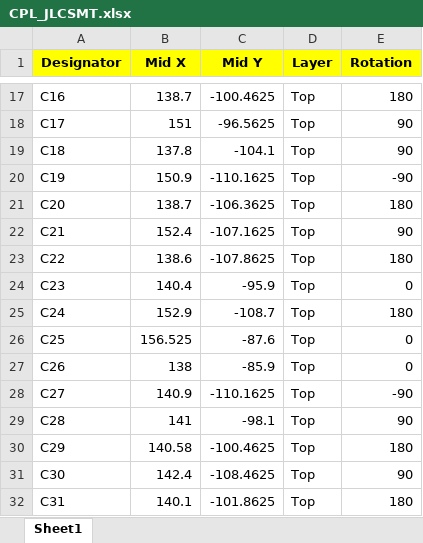
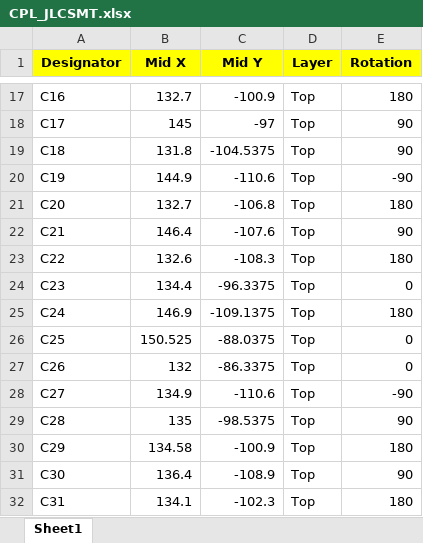
Before and after one commit to will127534/OneInchEye, an Excel workbook: Gerber/CPL_JLCSMT.xlsx, sheet Sheet1, drawn as a sheet; only a part is shown, gaps mark what is left out; values as stored, in another font and other column widths than the file's, no borders; the diff covers the shown part only; the diff names each change by its address in the sheet, - before the commit and + after, or states it on an @@ line.

```diff
--- a/Gerber/CPL_JLCSMT.xlsx (sheet Sheet1)
+++ b/Gerber/CPL_JLCSMT.xlsx (sheet Sheet1)
-B17 (Mid X): 138.7
+B17 (Mid X): 132.7
-C17 (Mid Y): -100.4625
+C17 (Mid Y): -100.9
-B18 (Mid X): 151
+B18 (Mid X): 145
-C18 (Mid Y): -96.5625
+C18 (Mid Y): -97
-B19 (Mid X): 137.8
+B19 (Mid X): 131.8
-C19 (Mid Y): -104.1
+C19 (Mid Y): -104.5375
-B20 (Mid X): 150.9
+B20 (Mid X): 144.9
-C20 (Mid Y): -110.1625
+C20 (Mid Y): -110.6
-B21 (Mid X): 138.7
+B21 (Mid X): 132.7
-C21 (Mid Y): -106.3625
+C21 (Mid Y): -106.8
-B22 (Mid X): 152.4
+B22 (Mid X): 146.4
-C22 (Mid Y): -107.1625
+C22 (Mid Y): -107.6
-B23 (Mid X): 138.6
+B23 (Mid X): 132.6
-C23 (Mid Y): -107.8625
+C23 (Mid Y): -108.3
-B24 (Mid X): 140.4
+B24 (Mid X): 134.4
-C24 (Mid Y): -95.9
+C24 (Mid Y): -96.3375
-B25 (Mid X): 152.9
+B25 (Mid X): 146.9
-C25 (Mid Y): -108.7
+C25 (Mid Y): -109.1375
-B26 (Mid X): 156.525
+B26 (Mid X): 150.525
-C26 (Mid Y): -87.6
+C26 (Mid Y): -88.0375
-B27 (Mid X): 138
+B27 (Mid X): 132
-C27 (Mid Y): -85.9
+C27 (Mid Y): -86.3375
-B28 (Mid X): 140.9
+B28 (Mid X): 134.9
-C28 (Mid Y): -110.1625
+C28 (Mid Y): -110.6
-B29 (Mid X): 141
+B29 (Mid X): 135
-C29 (Mid Y): -98.1
+C29 (Mid Y): -98.5375
-B30 (Mid X): 140.58
+B30 (Mid X): 134.58
-C30 (Mid Y): -100.4625
+C30 (Mid Y): -100.9
-B31 (Mid X): 142.4
+B31 (Mid X): 136.4
-C31 (Mid Y): -108.4625
+C31 (Mid Y): -108.9
-B32 (Mid X): 140.1
+B32 (Mid X): 134.1
-C32 (Mid Y): -101.8625
+C32 (Mid Y): -102.3
```
Also changed, not shown: 7 added rows, 2 removed rows and 93 edited cells elsewhere in this sheet, 22 other files.
